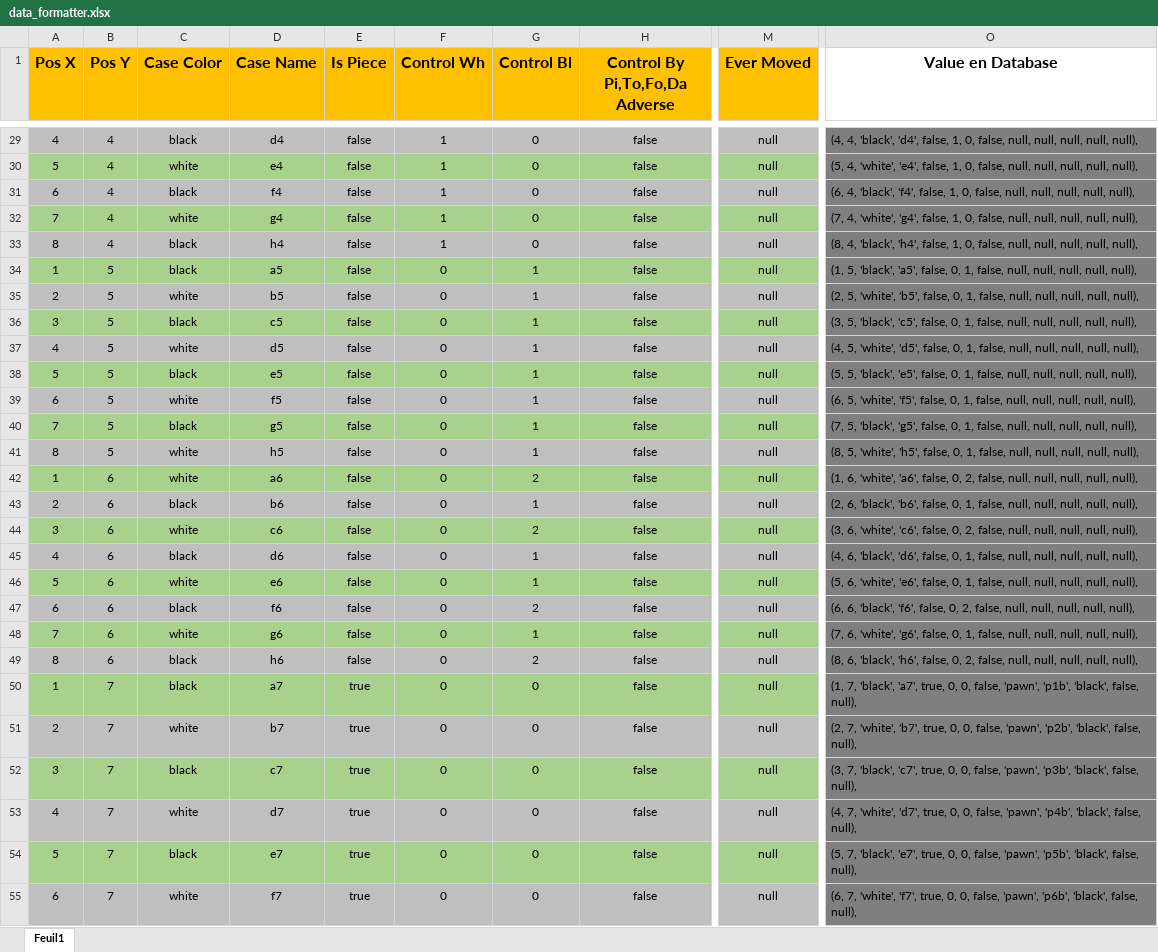
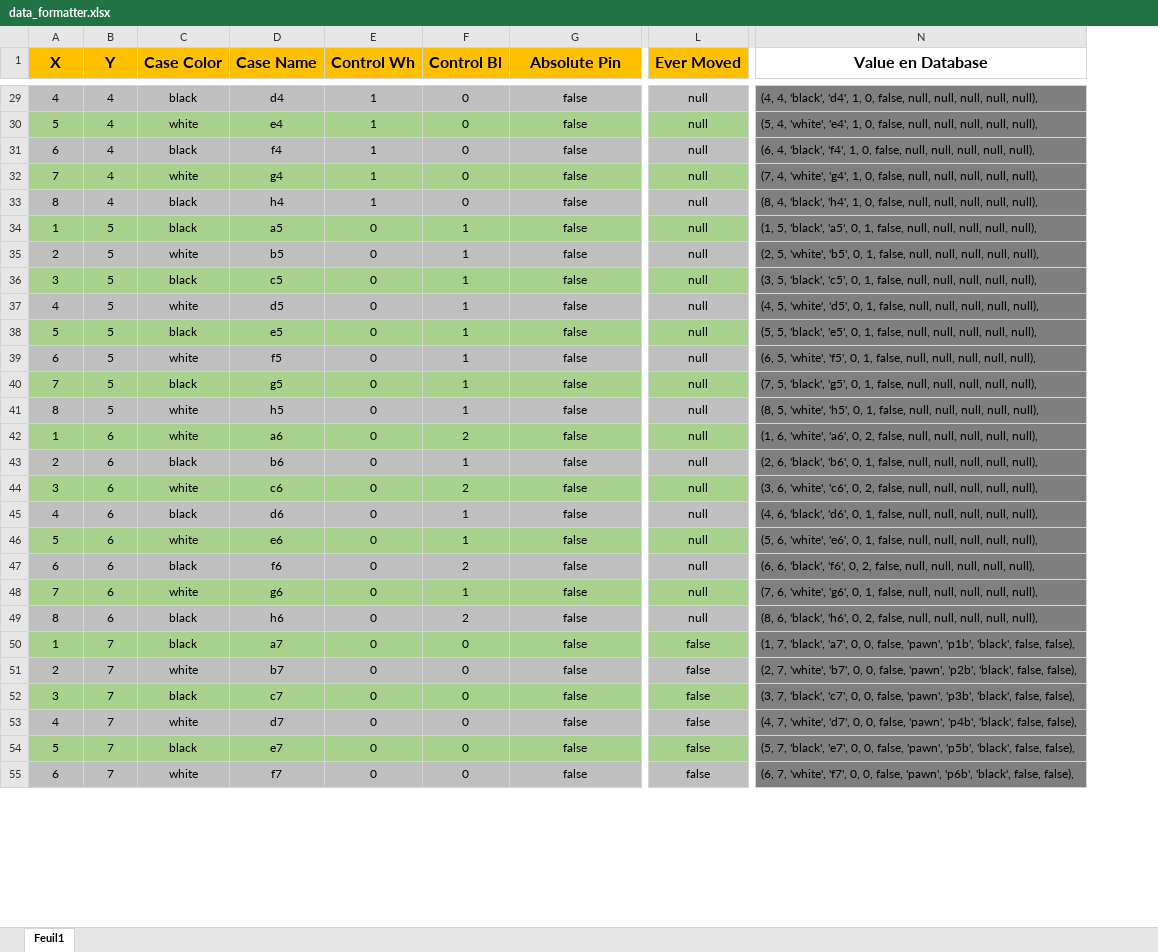
Before and after one commit to Alexandre-RICHARD/Portfolio-Back, an Excel workbook: data/data_formatter.xlsx, sheet Feuil1, drawn as a sheet; only a part is shown, gaps mark what is left out; values as stored, in another font and other column widths than the file's, no borders; removed rows and columns are numbered as before the commit, all else as after; the diff covers the shown part only; the diff names each change by its address in the sheet, - before the commit and + after, or states it on an @@ line.

```diff
--- a/data/data_formatter.xlsx (sheet Feuil1)
+++ b/data/data_formatter.xlsx (sheet Feuil1)
-column E (Is Piece), rows 29-55: false | false | false | false | false | false | false | false | false | false | false | false | false | false | false | false | false | false | false | false | false | true | true | true | true | true | true
-A1: Pos X
+A1: X
-B1: Pos Y
+B1: Y
-G1: Control By Pi,To,Fo,Da Adverse
+G1: Absolute Pin
-N29 (Value en Database): …'black', 'd4', false, 1, 0,…
+N29 (Value en Database): …'black', 'd4', 1, 0,…
-N30 (Value en Database): …'white', 'e4', false, 1, 0,…
+N30 (Value en Database): …'white', 'e4', 1, 0,…
-N31 (Value en Database): …'black', 'f4', false, 1, 0,…
+N31 (Value en Database): …'black', 'f4', 1, 0,…
-N32 (Value en Database): …'white', 'g4', false, 1, 0,…
+N32 (Value en Database): …'white', 'g4', 1, 0,…
-N33 (Value en Database): …'black', 'h4', false, 1, 0,…
+N33 (Value en Database): …'black', 'h4', 1, 0,…
-N34 (Value en Database): …'black', 'a5', false, 0, 1,…
+N34 (Value en Database): …'black', 'a5', 0, 1,…
-N35 (Value en Database): …'white', 'b5', false, 0, 1,…
+N35 (Value en Database): …'white', 'b5', 0, 1,…
-N36 (Value en Database): …'black', 'c5', false, 0, 1,…
+N36 (Value en Database): …'black', 'c5', 0, 1,…
-N37 (Value en Database): …'white', 'd5', false, 0, 1,…
+N37 (Value en Database): …'white', 'd5', 0, 1,…
-N38 (Value en Database): …'black', 'e5', false, 0, 1,…
+N38 (Value en Database): …'black', 'e5', 0, 1,…
-N39 (Value en Database): …'white', 'f5', false, 0, 1,…
+N39 (Value en Database): …'white', 'f5', 0, 1,…
-N40 (Value en Database): …'black', 'g5', false, 0, 1,…
+N40 (Value en Database): …'black', 'g5', 0, 1,…
-N41 (Value en Database): …'white', 'h5', false, 0, 1,…
+N41 (Value en Database): …'white', 'h5', 0, 1,…
-N42 (Value en Database): …'white', 'a6', false, 0, 2,…
+N42 (Value en Database): …'white', 'a6', 0, 2,…
-N43 (Value en Database): …'black', 'b6', false, 0, 1,…
+N43 (Value en Database): …'black', 'b6', 0, 1,…
-N44 (Value en Database): …'white', 'c6', false, 0, 2,…
+N44 (Value en Database): …'white', 'c6', 0, 2,…
-N45 (Value en Database): …'black', 'd6', false, 0, 1,…
+N45 (Value en Database): …'black', 'd6', 0, 1,…
-N46 (Value en Database): …'white', 'e6', false, 0, 1,…
+N46 (Value en Database): …'white', 'e6', 0, 1,…
-N47 (Value en Database): …'black', 'f6', false, 0, 2,…
+N47 (Value en Database): …'black', 'f6', 0, 2,…
-N48 (Value en Database): …'white', 'g6', false, 0, 1,…
+N48 (Value en Database): …'white', 'g6', 0, 1,…
-N49 (Value en Database): …'black', 'h6', false, 0, 2,…
+N49 (Value en Database): …'black', 'h6', 0, 2,…
-L50:L55 (Ever Moved): null
+L50:L55 (Ever Moved): false
-N50 (Value en Database): …'black', 'a7', true, 0, 0, false, 'pawn', 'p1b', 'black', false, null),
+N50 (Value en Database): …'black', 'a7', 0, 0, false, 'pawn', 'p1b', 'black', false, false),
-N51 (Value en Database): …'white', 'b7', true, 0, 0, false, 'pawn', 'p2b', 'black', false, null),
+N51 (Value en Database): …'white', 'b7', 0, 0, false, 'pawn', 'p2b', 'black', false, false),
-N52 (Value en Database): …'black', 'c7', true, 0, 0, false, 'pawn', 'p3b', 'black', false, null),
+N52 (Value en Database): …'black', 'c7', 0, 0, false, 'pawn', 'p3b', 'black', false, false),
-N53 (Value en Database): …'white', 'd7', true, 0, 0, false, 'pawn', 'p4b', 'black', false, null),
+N53 (Value en Database): …'white', 'd7', 0, 0, false, 'pawn', 'p4b', 'black', false, false),
-N54 (Value en Database): …'black', 'e7', true, 0, 0, false, 'pawn', 'p5b', 'black', false, null),
+N54 (Value en Database): …'black', 'e7', 0, 0, false, 'pawn', 'p5b', 'black', false, false),
-N55 (Value en Database): …'white', 'f7', true, 0, 0, false, 'pawn', 'p6b', 'black', false, null),
+N55 (Value en Database): …'white', 'f7', 0, 0, false, 'pawn', 'p6b', 'black', false, false),
```
Also changed, not shown: 47 edited cells elsewhere in this sheet, 6 other files.
